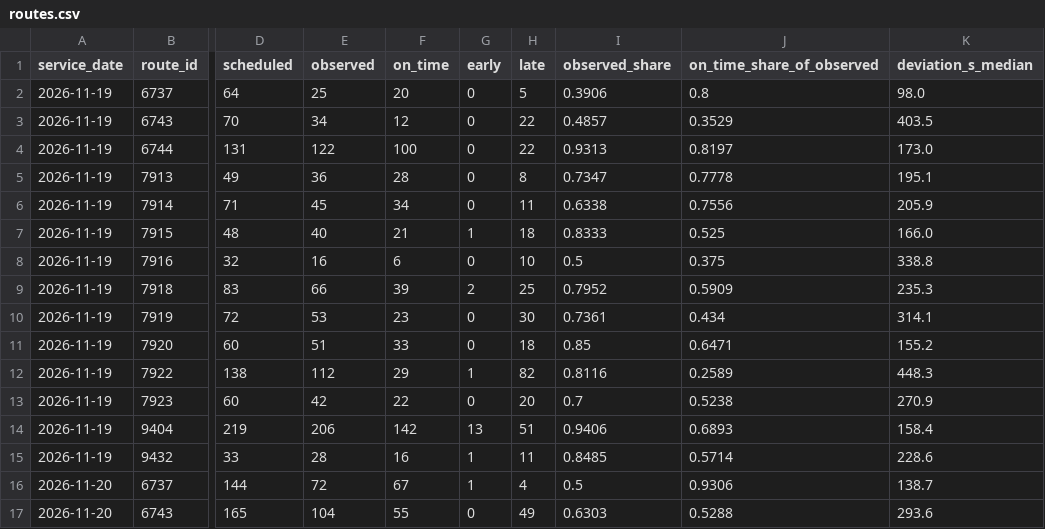
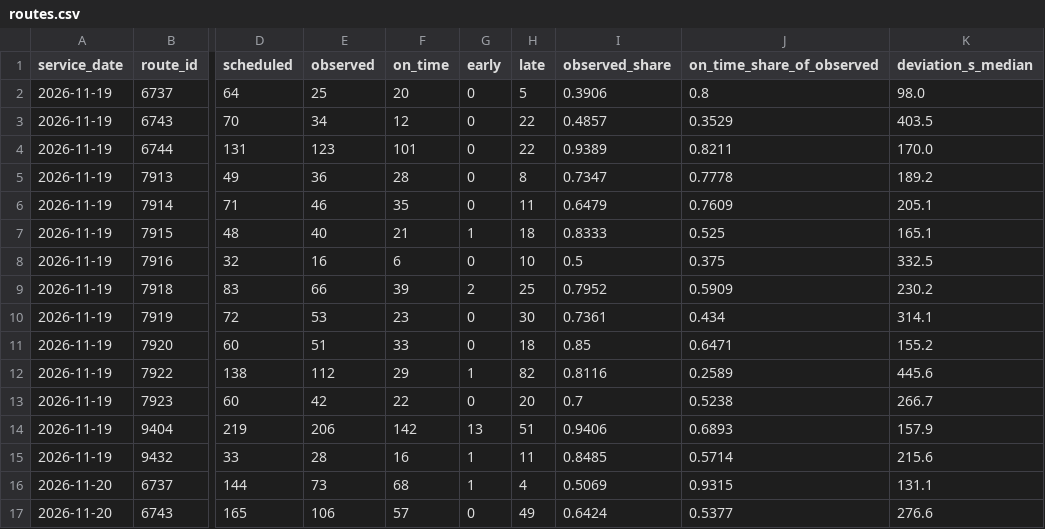
Before and after one commit to dfladagermccullugh-bot/Open-Island-Transit-Data, a CSV file: ontime/routes.csv, drawn as a sheet; only a part is shown, gaps mark what is left out; the diff covers the shown part only; the diff names each change by its address in the sheet, - before the commit and + after, or states it on an @@ line.

```diff
--- a/ontime/routes.csv
+++ b/ontime/routes.csv
-E4 (observed): 122
+E4 (observed): 123
-F4 (on_time): 100
+F4 (on_time): 101
-I4 (observed_share): 0.9313
+I4 (observed_share): 0.9389
-J4 (on_time_share_of_observed): 0.8197
+J4 (on_time_share_of_observed): 0.8211
-K4 (deviation_s_median): 173.0
+K4 (deviation_s_median): 170.0
-K5 (deviation_s_median): 195.1
+K5 (deviation_s_median): 189.2
-E6 (observed): 45
+E6 (observed): 46
-F6 (on_time): 34
+F6 (on_time): 35
-I6 (observed_share): 0.6338
+I6 (observed_share): 0.6479
-J6 (on_time_share_of_observed): 0.7556
+J6 (on_time_share_of_observed): 0.7609
-K6 (deviation_s_median): 205.9
+K6 (deviation_s_median): 205.1
-K7 (deviation_s_median): 166.0
+K7 (deviation_s_median): 165.1
-K8 (deviation_s_median): 338.8
+K8 (deviation_s_median): 332.5
-K9 (deviation_s_median): 235.3
+K9 (deviation_s_median): 230.2
-K12 (deviation_s_median): 448.3
+K12 (deviation_s_median): 445.6
-K13 (deviation_s_median): 270.9
+K13 (deviation_s_median): 266.7
-K14 (deviation_s_median): 158.4
+K14 (deviation_s_median): 157.9
-K15 (deviation_s_median): 228.6
+K15 (deviation_s_median): 215.6
-E16 (observed): 72
+E16 (observed): 73
-F16 (on_time): 67
+F16 (on_time): 68
-I16 (observed_share): 0.5
+I16 (observed_share): 0.5069
-J16 (on_time_share_of_observed): 0.9306
+J16 (on_time_share_of_observed): 0.9315
-K16 (deviation_s_median): 138.7
+K16 (deviation_s_median): 131.1
-E17 (observed): 104
+E17 (observed): 106
-F17 (on_time): 55
+F17 (on_time): 57
-I17 (observed_share): 0.6303
+I17 (observed_share): 0.6424
-J17 (on_time_share_of_observed): 0.5288
+J17 (on_time_share_of_observed): 0.5377
-K17 (deviation_s_median): 293.6
+K17 (deviation_s_median): 276.6
```
Also changed, not shown: 23 edited cells elsewhere in this file, ontime/daily.csv, 4 other files.
